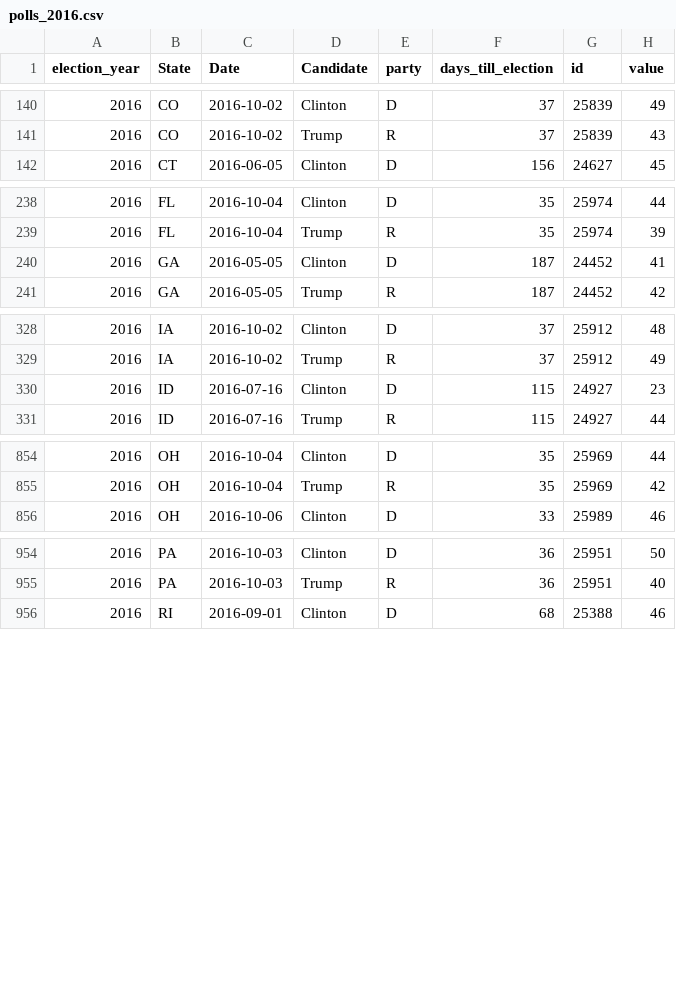
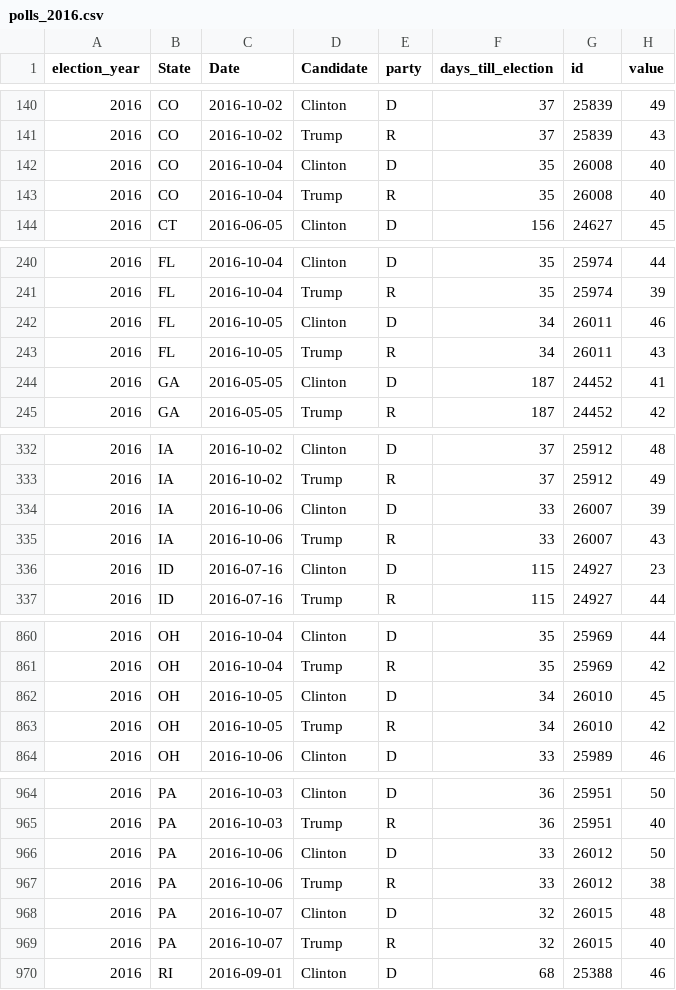
Before and after one commit to elliottevans/election-forecasts, a CSV file: polls/polls_2016.csv, drawn as a sheet; only a part is shown, gaps mark what is left out; the diff covers the shown part only; the diff names each change by its address in the sheet, - before the commit and + after, or states it on an @@ line.

```diff
--- a/polls/polls_2016.csv
+++ b/polls/polls_2016.csv
+row 142: 2016 | CO | 2016-10-04 | Clinton | D | 35 | 26008 | 40
+row 143: 2016 | CO | 2016-10-04 | Trump | R | 35 | 26008 | 40
+row 242: 2016 | FL | 2016-10-05 | Clinton | D | 34 | 26011 | 46
+row 243: 2016 | FL | 2016-10-05 | Trump | R | 34 | 26011 | 43
+row 334: 2016 | IA | 2016-10-06 | Clinton | D | 33 | 26007 | 39
+row 335: 2016 | IA | 2016-10-06 | Trump | R | 33 | 26007 | 43
+row 862: 2016 | OH | 2016-10-05 | Clinton | D | 34 | 26010 | 45
+row 863: 2016 | OH | 2016-10-05 | Trump | R | 34 | 26010 | 42
+row 966: 2016 | PA | 2016-10-06 | Clinton | D | 33 | 26012 | 50
+row 967: 2016 | PA | 2016-10-06 | Trump | R | 33 | 26012 | 38
+row 968: 2016 | PA | 2016-10-07 | Clinton | D | 32 | 26015 | 48
+row 969: 2016 | PA | 2016-10-07 | Trump | R | 32 | 26015 | 40
```
Also changed, not shown: 4 added rows elsewhere in this file, forecasts/national_forecasts.csv, polls/polls_total.csv, 10 other files.
